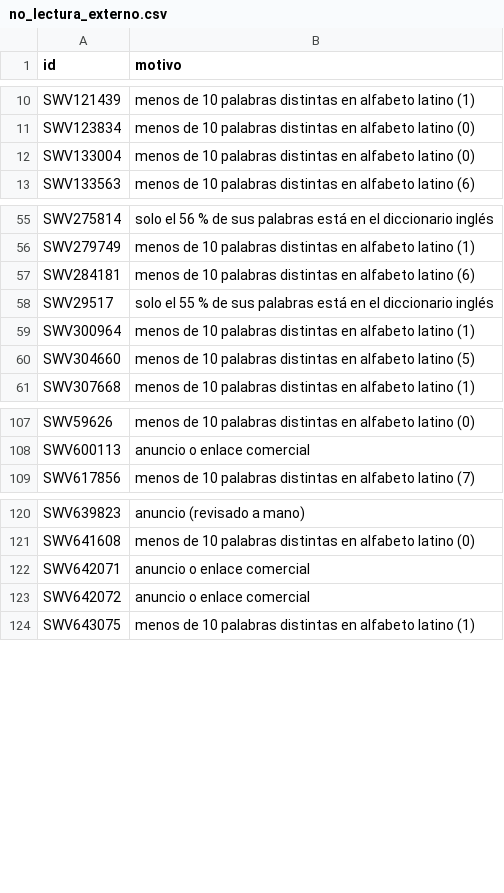
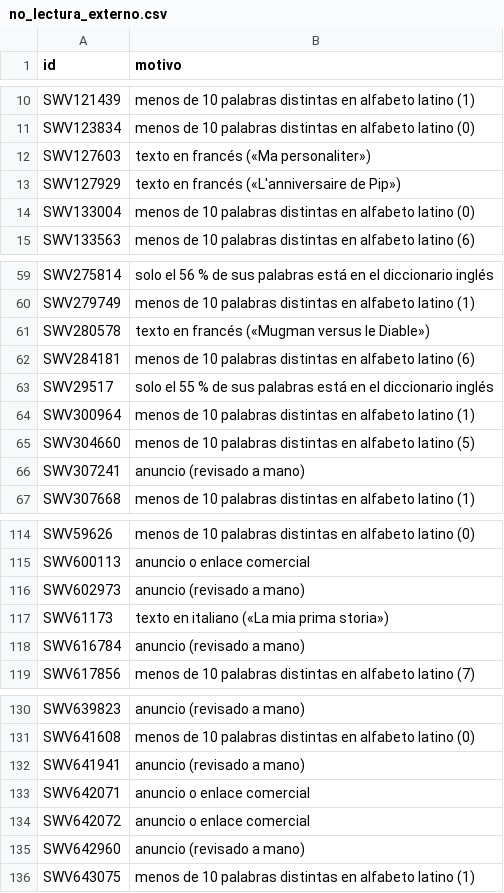
Before and after one commit to rayko800-lgtm/literalevel, a CSV file: no_lectura_externo.csv, drawn as a sheet; only a part is shown, gaps mark what is left out; the diff covers the shown part only; the diff names each change by its address in the sheet, - before the commit and + after, or states it on an @@ line.

```diff
--- a/no_lectura_externo.csv
+++ b/no_lectura_externo.csv
+row 12: SWV127603 | texto en francés («Ma personaliter»)
+row 13: SWV127929 | texto en francés («L'anniversaire de Pip»)
+row 61: SWV280578 | texto en francés («Mugman versus le Diable»)
+row 66: SWV307241 | anuncio (revisado a mano)
+row 116: SWV602973 | anuncio (revisado a mano)
+row 117: SWV61173 | texto en italiano («La mia prima storia»)
+row 118: SWV616784 | anuncio (revisado a mano)
+row 132: SWV641941 | anuncio (revisado a mano)
+row 135: SWV642960 | anuncio (revisado a mano)
```
Also changed, not shown: 6 added rows elsewhere in this file, 2 other files.
